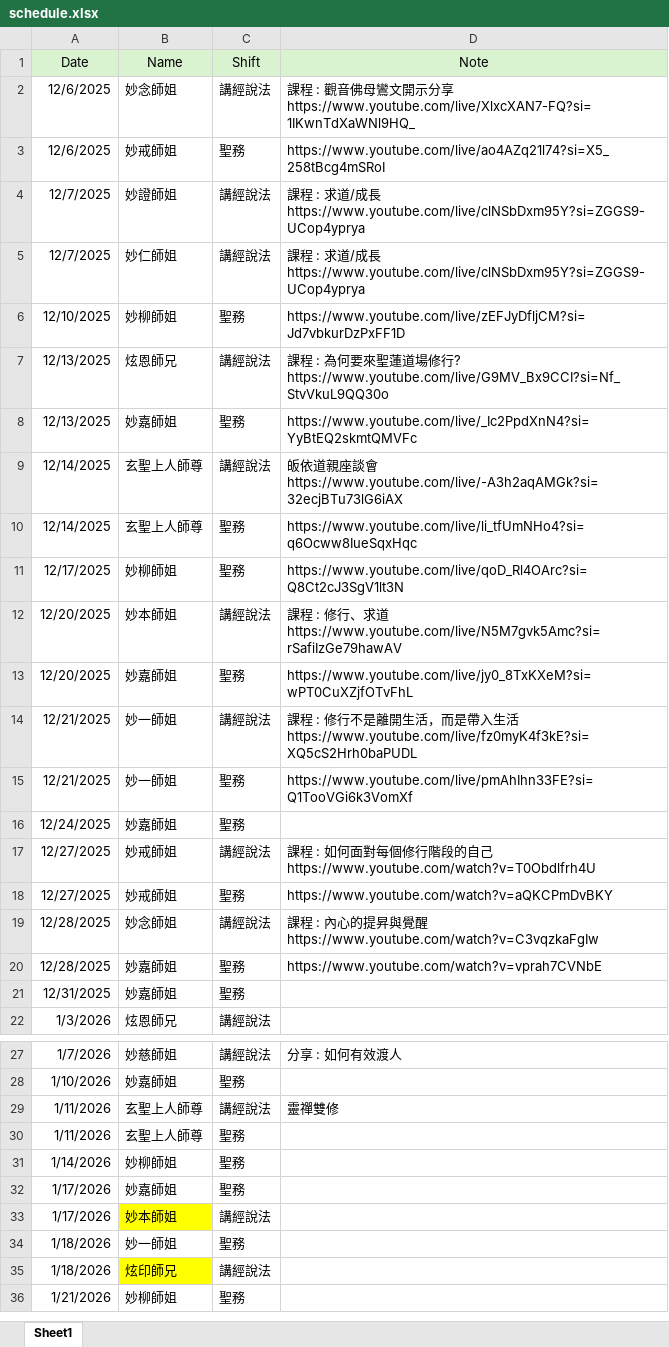
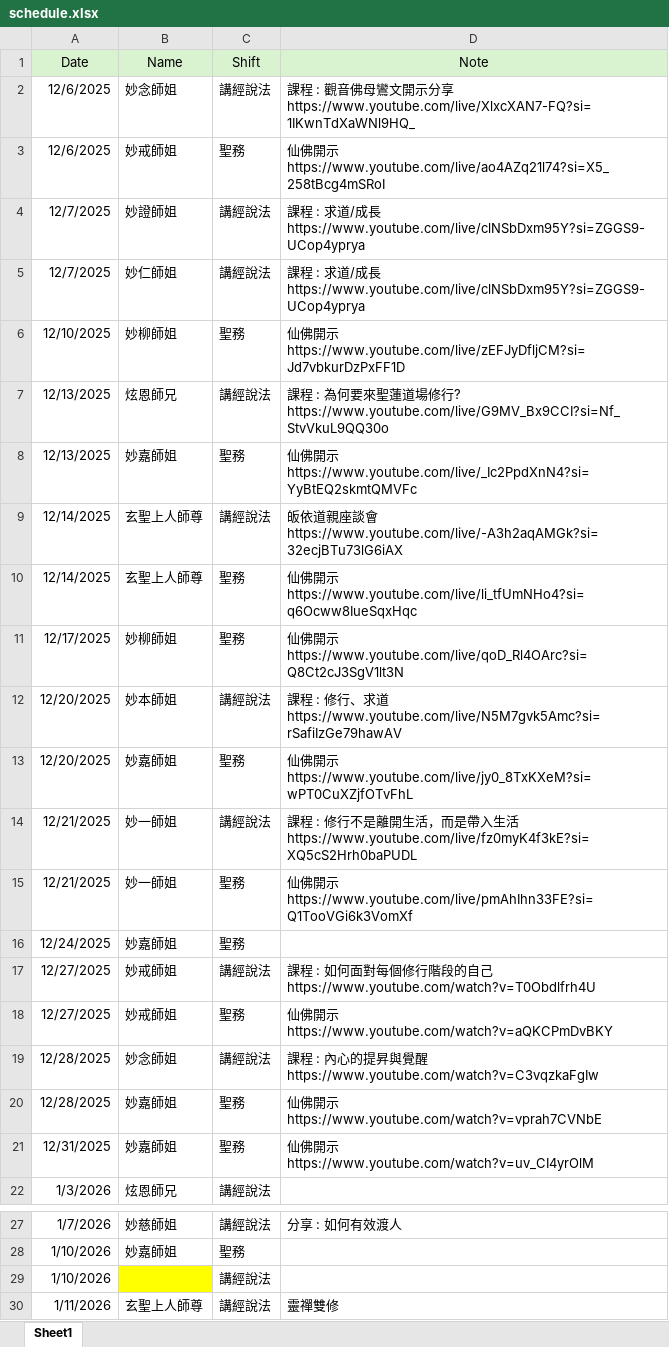
Before and after one commit to ShengLian-TN/schedule-app, an Excel workbook: schedule.xlsx, sheet Sheet1, drawn as a sheet; only a part is shown, gaps mark what is left out; the shorter side is filled out with more unchanged rows; values as stored, in another font and other column widths than the file's, no borders; ↵ is a line break in a cell; the diff names each change by its address in the sheet, - before the commit and + after, or states it on an @@ line.

Commit message:
Add files via upload

```diff
--- a/schedule.xlsx (sheet Sheet1)
+++ b/schedule.xlsx (sheet Sheet1)
-D3 (Note): https://www.youtube.com/live/ao4AZq21l74?si=X5_258tBcg4mSRoI
+D3 (Note): 仙佛開示 ↵ https://www.youtube.com/live/ao4AZq21l74?si=X5_258tBcg4mSRoI
-D6 (Note): https://www.youtube.com/live/zEFJyDfljCM?si=Jd7vbkurDzPxFF1D
+D6 (Note): 仙佛開示 ↵ https://www.youtube.com/live/zEFJyDfljCM?si=Jd7vbkurDzPxFF1D
-D8 (Note): https://www.youtube.com/live/_Ic2PpdXnN4?si=YyBtEQ2skmtQMVFc
+D8 (Note): 仙佛開示 ↵ https://www.youtube.com/live/_Ic2PpdXnN4?si=YyBtEQ2skmtQMVFc
-D10 (Note): https://www.youtube.com/live/li_tfUmNHo4?si=q6Ocww8IueSqxHqc
+D10 (Note): 仙佛開示 ↵ https://www.youtube.com/live/li_tfUmNHo4?si=q6Ocww8IueSqxHqc
-D11 (Note): https://www.youtube.com/live/qoD_Rl4OArc?si=Q8Ct2cJ3SgV1lt3N
+D11 (Note): 仙佛開示 ↵ https://www.youtube.com/live/qoD_Rl4OArc?si=Q8Ct2cJ3SgV1lt3N
-D13 (Note): https://www.youtube.com/live/jy0_8TxKXeM?si=wPT0CuXZjfOTvFhL
+D13 (Note): 仙佛開示 ↵ https://www.youtube.com/live/jy0_8TxKXeM?si=wPT0CuXZjfOTvFhL
-D15 (Note): https://www.youtube.com/live/pmAhIhn33FE?si=Q1TooVGi6k3VomXf
+D15 (Note): 仙佛開示 ↵ https://www.youtube.com/live/pmAhIhn33FE?si=Q1TooVGi6k3VomXf
-D18 (Note): https://www.youtube.com/watch?v=aQKCPmDvBKY
+D18 (Note): 仙佛開示 ↵ https://www.youtube.com/watch?v=aQKCPmDvBKY
-D20 (Note): https://www.youtube.com/watch?v=vprah7CVNbE
+D20 (Note): 仙佛開示 ↵ https://www.youtube.com/watch?v=vprah7CVNbE
-D21 (Note): (empty)
+D21 (Note): 仙佛開示 ↵ https://www.youtube.com/watch?v=uv_CI4yrOlM
+row 29: 1/10/2026 |  | 講經說法
```
